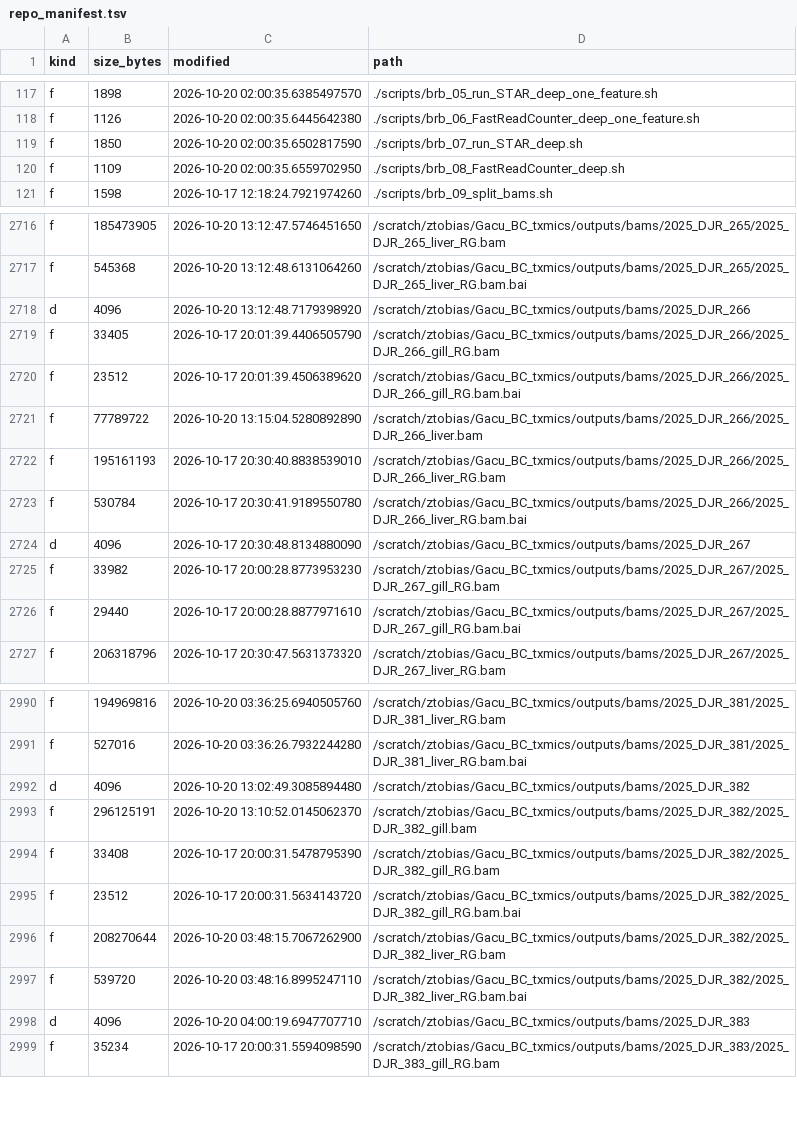
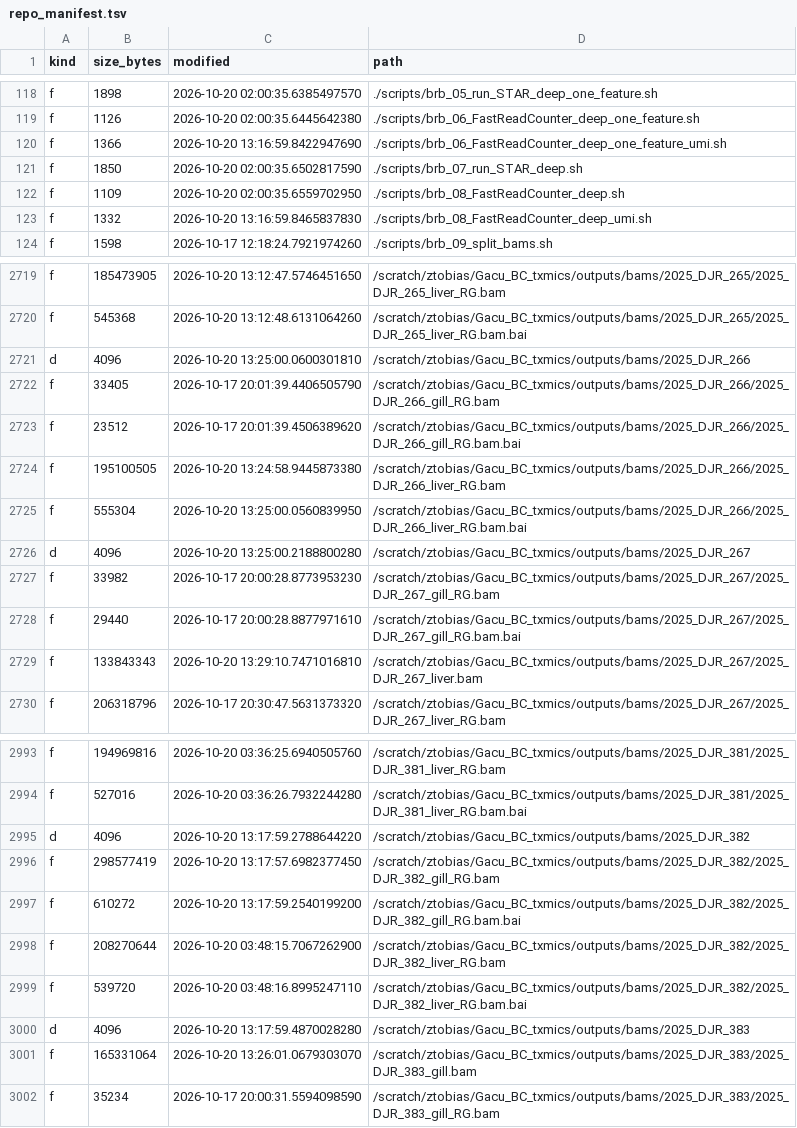
Before and after one commit to zactobias44/Gacu_BC_txmics, a TSV file: .codex_manifest/repo_manifest.tsv, drawn as a sheet; only a part is shown, gaps mark what is left out; the diff covers the shown part only.

```diff
--- a/.codex_manifest/repo_manifest.tsv
+++ b/.codex_manifest/repo_manifest.tsv
@@ -118,4 +119,6 @@ f	1898	2026-10-20 02:00:35.6385497570	./scripts/brb_05_run_STAR_deep_one_feature
 f	1126	2026-10-20 02:00:35.6445642380	./scripts/brb_06_FastReadCounter_deep_one_feature.sh
+f	1366	2026-10-20 13:16:59.8422947690	./scripts/brb_06_FastReadCounter_deep_one_feature_umi.sh
 f	1850	2026-10-20 02:00:35.6502817590	./scripts/brb_07_run_STAR_deep.sh
 f	1109	2026-10-20 02:00:35.6559702950	./scripts/brb_08_FastReadCounter_deep.sh
+f	1332	2026-10-20 13:16:59.8465837830	./scripts/brb_08_FastReadCounter_deep_umi.sh
 f	1598	2026-10-17 12:18:24.7921974260	./scripts/brb_09_split_bams.sh
@@ -2717,11 +2720,11 @@ f	185473905	2026-10-20 13:12:47.5746451650	/scratch/ztobias/Gacu_BC_txmics/outpu
 f	545368	2026-10-20 13:12:48.6131064260	/scratch/ztobias/Gacu_BC_txmics/outputs/bams/2025_DJR_265/2025_DJR_265_liver_RG.bam.bai
-d	4096	2026-10-20 13:12:48.7179398920	/scratch/ztobias/Gacu_BC_txmics/outputs/bams/2025_DJR_266
+d	4096	2026-10-20 13:25:00.0600301810	/scratch/ztobias/Gacu_BC_txmics/outputs/bams/2025_DJR_266
 f	33405	2026-10-17 20:01:39.4406505790	/scratch/ztobias/Gacu_BC_txmics/outputs/bams/2025_DJR_266/2025_DJR_266_gill_RG.bam
 f	23512	2026-10-17 20:01:39.4506389620	/scratch/ztobias/Gacu_BC_txmics/outputs/bams/2025_DJR_266/2025_DJR_266_gill_RG.bam.bai
-f	77789722	2026-10-20 13:15:04.5280892890	/scratch/ztobias/Gacu_BC_txmics/outputs/bams/2025_DJR_266/2025_DJR_266_liver.bam
-f	195161193	2026-10-17 20:30:40.8838539010	/scratch/ztobias/Gacu_BC_txmics/outputs/bams/2025_DJR_266/2025_DJR_266_liver_RG.bam
-f	530784	2026-10-17 20:30:41.9189550780	/scratch/ztobias/Gacu_BC_txmics/outputs/bams/2025_DJR_266/2025_DJR_266_liver_RG.bam.bai
-d	4096	2026-10-17 20:30:48.8134880090	/scratch/ztobias/Gacu_BC_txmics/outputs/bams/2025_DJR_267
+f	195100505	2026-10-20 13:24:58.9445873380	/scratch/ztobias/Gacu_BC_txmics/outputs/bams/2025_DJR_266/2025_DJR_266_liver_RG.bam
+f	555304	2026-10-20 13:25:00.0560839950	/scratch/ztobias/Gacu_BC_txmics/outputs/bams/2025_DJR_266/2025_DJR_266_liver_RG.bam.bai
+d	4096	2026-10-20 13:25:00.2188800280	/scratch/ztobias/Gacu_BC_txmics/outputs/bams/2025_DJR_267
 f	33982	2026-10-17 20:00:28.8773953230	/scratch/ztobias/Gacu_BC_txmics/outputs/bams/2025_DJR_267/2025_DJR_267_gill_RG.bam
 f	29440	2026-10-17 20:00:28.8877971610	/scratch/ztobias/Gacu_BC_txmics/outputs/bams/2025_DJR_267/2025_DJR_267_gill_RG.bam.bai
+f	133843343	2026-10-20 13:29:10.7471016810	/scratch/ztobias/Gacu_BC_txmics/outputs/bams/2025_DJR_267/2025_DJR_267_liver.bam
 f	206318796	2026-10-17 20:30:47.5631373320	/scratch/ztobias/Gacu_BC_txmics/outputs/bams/2025_DJR_267/2025_DJR_267_liver_RG.bam
@@ -2991,9 +2994,9 @@ f	194969816	2026-10-20 03:36:25.6940505760	/scratch/ztobias/Gacu_BC_txmics/outpu
 f	527016	2026-10-20 03:36:26.7932244280	/scratch/ztobias/Gacu_BC_txmics/outputs/bams/2025_DJR_381/2025_DJR_381_liver_RG.bam.bai
-d	4096	2026-10-20 13:02:49.3085894480	/scratch/ztobias/Gacu_BC_txmics/outputs/bams/2025_DJR_382
-f	296125191	2026-10-20 13:10:52.0145062370	/scratch/ztobias/Gacu_BC_txmics/outputs/bams/2025_DJR_382/2025_DJR_382_gill.bam
-f	33408	2026-10-17 20:00:31.5478795390	/scratch/ztobias/Gacu_BC_txmics/outputs/bams/2025_DJR_382/2025_DJR_382_gill_RG.bam
-f	23512	2026-10-17 20:00:31.5634143720	/scratch/ztobias/Gacu_BC_txmics/outputs/bams/2025_DJR_382/2025_DJR_382_gill_RG.bam.bai
+d	4096	2026-10-20 13:17:59.2788644220	/scratch/ztobias/Gacu_BC_txmics/outputs/bams/2025_DJR_382
+f	298577419	2026-10-20 13:17:57.6982377450	/scratch/ztobias/Gacu_BC_txmics/outputs/bams/2025_DJR_382/2025_DJR_382_gill_RG.bam
+f	610272	2026-10-20 13:17:59.2540199200	/scratch/ztobias/Gacu_BC_txmics/outputs/bams/2025_DJR_382/2025_DJR_382_gill_RG.bam.bai
 f	208270644	2026-10-20 03:48:15.7067262900	/scratch/ztobias/Gacu_BC_txmics/outputs/bams/2025_DJR_382/2025_DJR_382_liver_RG.bam
 f	539720	2026-10-20 03:48:16.8995247110	/scratch/ztobias/Gacu_BC_txmics/outputs/bams/2025_DJR_382/2025_DJR_382_liver_RG.bam.bai
-d	4096	2026-10-20 04:00:19.6947707710	/scratch/ztobias/Gacu_BC_txmics/outputs/bams/2025_DJR_383
+d	4096	2026-10-20 13:17:59.4870028280	/scratch/ztobias/Gacu_BC_txmics/outputs/bams/2025_DJR_383
+f	165331064	2026-10-20 13:26:01.0679303070	/scratch/ztobias/Gacu_BC_txmics/outputs/bams/2025_DJR_383/2025_DJR_383_gill.bam
 f	35234	2026-10-17 20:00:31.5594098590	/scratch/ztobias/Gacu_BC_txmics/outputs/bams/2025_DJR_383/2025_DJR_383_gill_RG.bam
```
Also changed, not shown: 9 added rows, 6 removed rows and 36 edited cells elsewhere in this file, 2 other files.
